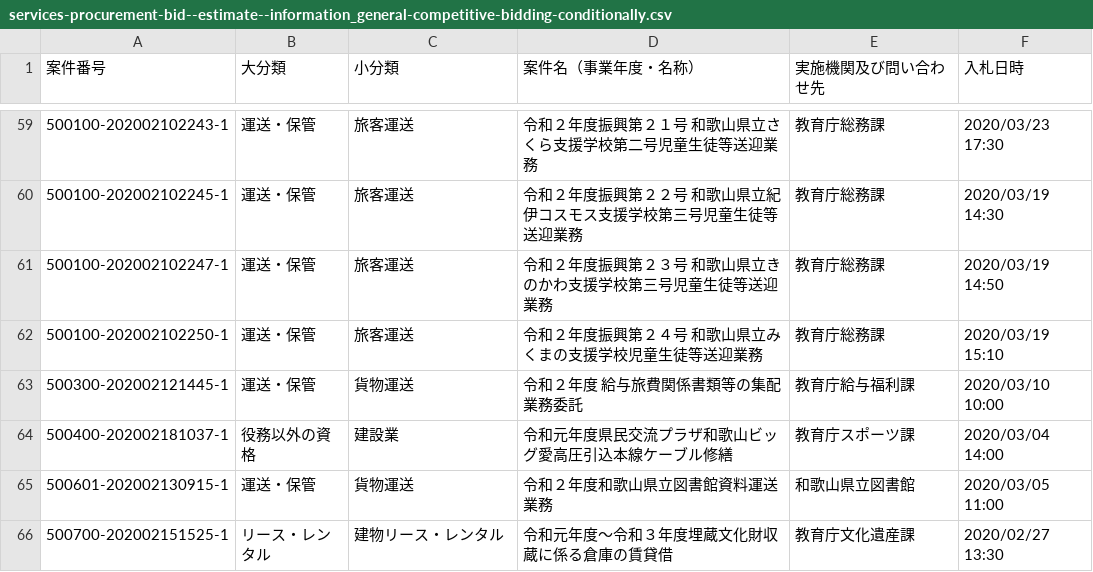
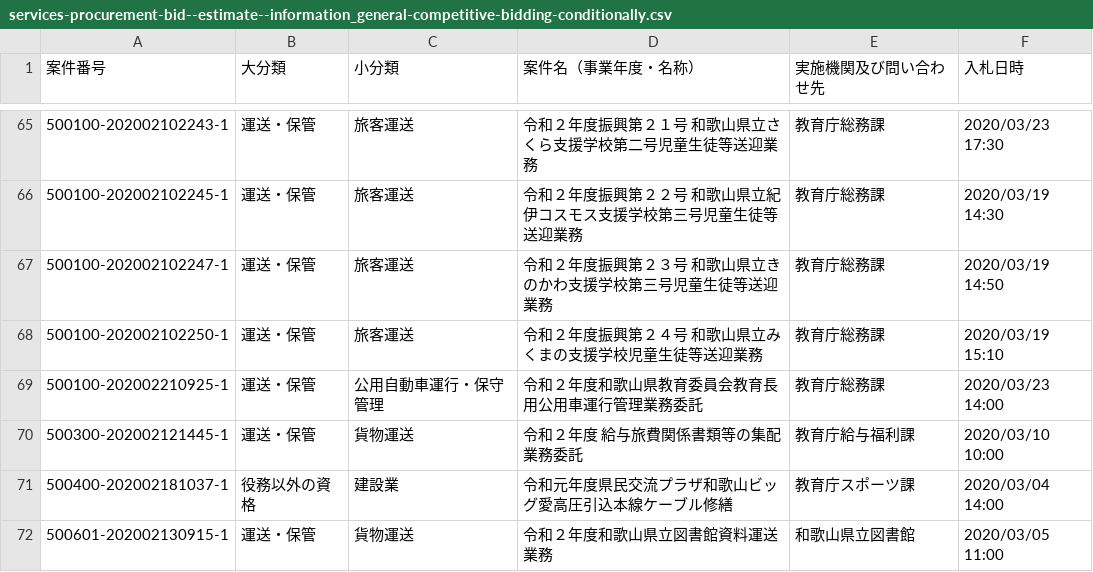
Before and after one commit to wakayama-pref-org/Services-procurement-bid--estimate--information_General-competitive-bidding-conditionally, a CSV file: csv/services-procurement-bid--estimate--information_general-competitive-bidding-conditionally.csv, drawn as a sheet; only a part is shown, gaps mark what is left out; the shorter side is filled out with more unchanged rows; the diff covers the shown part only; the diff names each change by its address in the sheet, - before the commit and + after, or states it on an @@ line.

```diff
--- a/csv/services-procurement-bid--estimate--information_general-competitive-bidding-conditionally.csv
+++ b/csv/services-procurement-bid--estimate--information_general-competitive-bidding-conditionally.csv
+row 69: 500100-202002210925-1 | 運送・保管 | 公用自動車運行・保守管理 | 令和２年度和歌山県教育委員会教育長用公用車運行管理業務委託 | 教育庁総務課 | 2020/03/23 14:00
```
Also changed, not shown: 11 added rows, 1 removed row and 1 edited cell elsewhere in this file, 1 other file.
